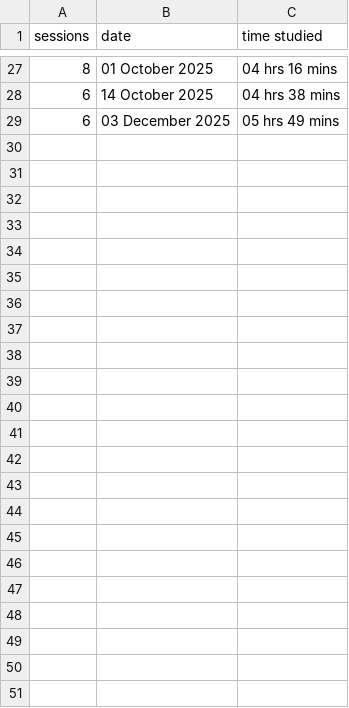
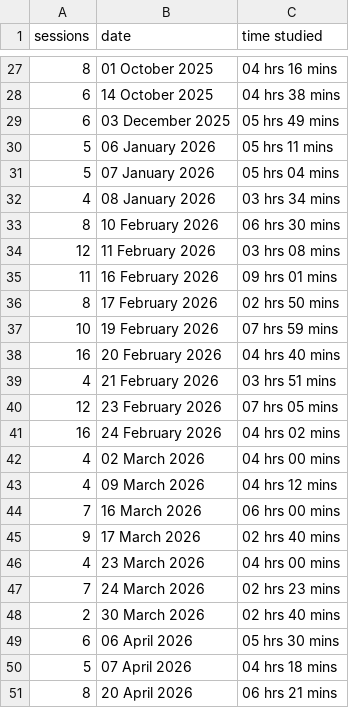
Before and after one commit to TripleMCodes/Autodidex, a CSV file: cirillo/sessions.csv (was cirillo files/sessions.csv), drawn as a sheet; only a part is shown, gaps mark what is left out; the diff names each change by its address in the sheet, - before the commit and + after, or states it on an @@ line.

Commit message:
refactor cirillo

```diff
--- a/cirillo files/sessions.csv
+++ b/cirillo/sessions.csv
+row 30: 5 | 06 January 2026 | 05 hrs 11 mins
+row 31: 5 | 07 January 2026 | 05 hrs 04 mins
+row 32: 4 | 08 January 2026 | 03 hrs 34 mins
+row 33: 8 | 10 February 2026 | 06 hrs 30 mins
+row 34: 12 | 11 February 2026 | 03 hrs 08 mins
+row 35: 11 | 16 February 2026 | 09 hrs 01 mins
+row 36: 8 | 17 February 2026 | 02 hrs 50 mins
+row 37: 10 | 19 February 2026 | 07 hrs 59 mins
+row 38: 16 | 20 February 2026 | 04 hrs 40 mins
+row 39: 4 | 21 February 2026 | 03 hrs 51 mins
+row 40: 12 | 23 February 2026 | 07 hrs 05 mins
+row 41: 16 | 24 February 2026 | 04 hrs 02 mins
+row 42: 4 | 02 March 2026 | 04 hrs 00 mins
+row 43: 4 | 09 March 2026 | 04 hrs 12 mins
+row 44: 7 | 16 March 2026 | 06 hrs 00 mins
+row 45: 9 | 17 March 2026 | 02 hrs 40 mins
+row 46: 4 | 23 March 2026 | 04 hrs 00 mins
+row 47: 7 | 24 March 2026 | 02 hrs 23 mins
+row 48: 2 | 30 March 2026 | 02 hrs 40 mins
+row 49: 6 | 06 April 2026 | 05 hrs 30 mins
+row 50: 5 | 07 April 2026 | 04 hrs 18 mins
+row 51: 8 | 20 April 2026 | 06 hrs 21 mins
```
Also changed, not shown: 40 other files.
